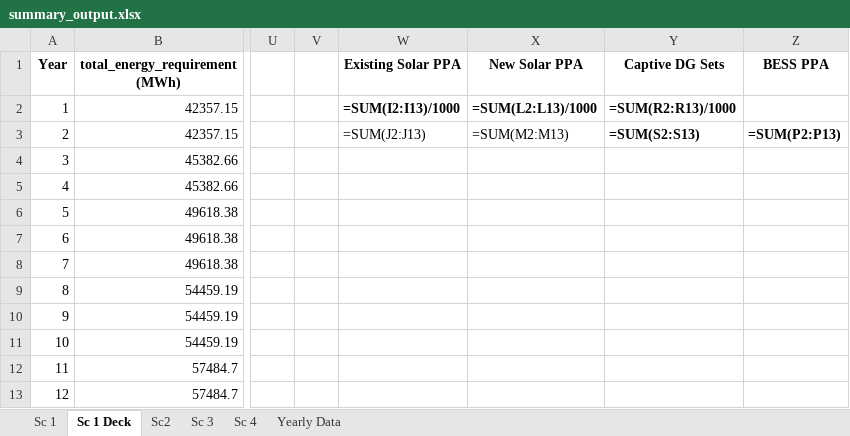
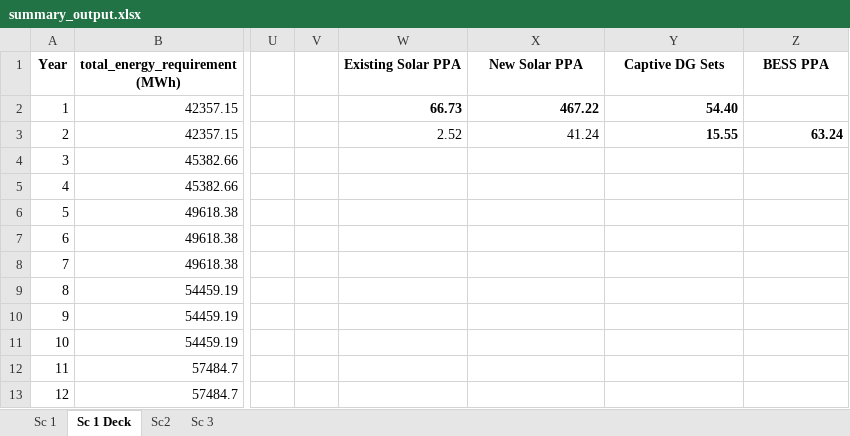
Before and after one commit to mz-mustafa/energy-mix-optimiser, an Excel workbook: data/summary_output.xlsx, sheet Sc 1 Deck, drawn as a sheet; only a part is shown, gaps mark what is left out; values as stored, in another font and other column widths than the file's, no borders; formulas without a stored value are shown as written; charts and pictures not drawn; the diff names each change by its address in the sheet, - before the commit and + after, or states it on an @@ line.

```diff
--- a/data/summary_output.xlsx (sheet Sc 1 Deck)
+++ b/data/summary_output.xlsx (sheet Sc 1 Deck)
-sheet tab: Sc 4
-sheet tab: Yearly Data
-W2 (Existing Solar PPA): =SUM(I2:I13)/1000
+W2 (Existing Solar PPA): 66.73
-X2 (New Solar PPA): =SUM(L2:L13)/1000
+X2 (New Solar PPA): 467.22
-Y2 (Captive DG Sets): =SUM(R2:R13)/1000
+Y2 (Captive DG Sets): 54.40
-W3 (Existing Solar PPA): =SUM(J2:J13)
+W3 (Existing Solar PPA): 2.52
-X3 (New Solar PPA): =SUM(M2:M13)
+X3 (New Solar PPA): 41.24
-Y3 (Captive DG Sets): =SUM(S2:S13)
+Y3 (Captive DG Sets): 15.55
-Z3 (BESS PPA): =SUM(P2:P13)
+Z3 (BESS PPA): 63.24
```
Also changed, not shown: charts or pictures, 5 other files.
